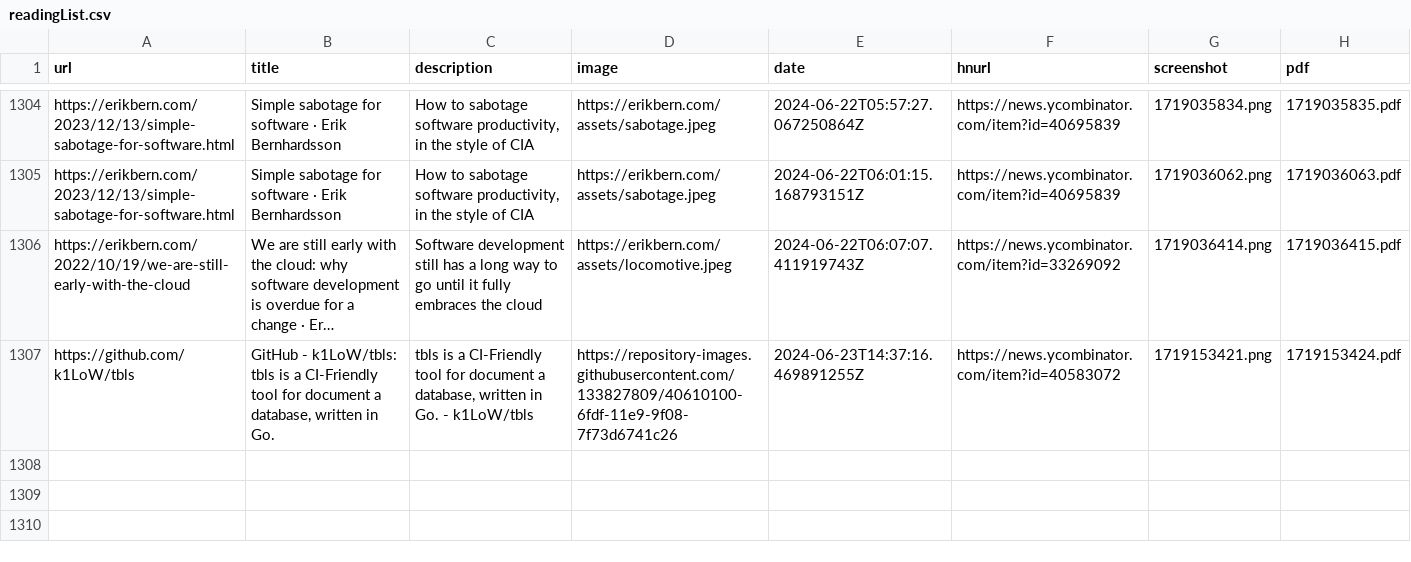
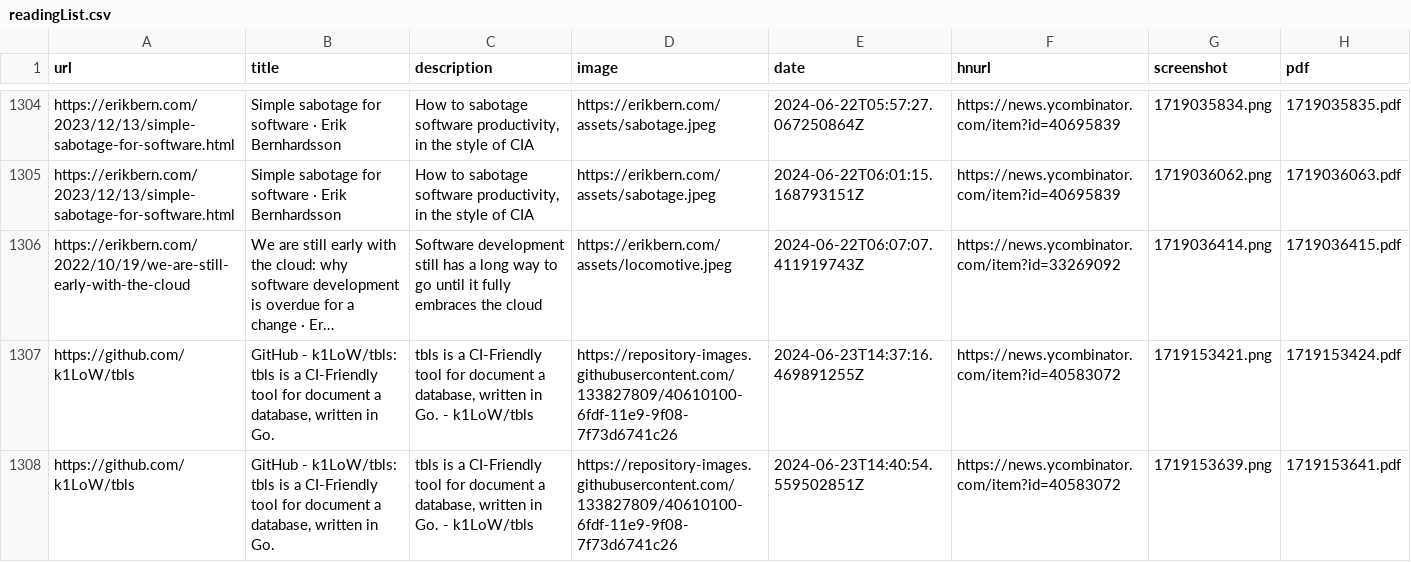
Before and after one commit to suryaatevellore/readingList, a CSV file: readingList.csv, drawn as a sheet; only a part is shown, gaps mark what is left out; long unchanged cells end in …; the diff names each change by its address in the sheet, - before the commit and + after, or states it on an @@ line.

Commit message:
Automated reading list update on Sun Jun 23 14:40:54 UTC 2024

```diff
--- a/readingList.csv
+++ b/readingList.csv
+row 1308: https://github.com/k1LoW/tbls | GitHub - k1LoW/tbls: tbls is a CI-Friendly tool for document a database, written in Go. | tbls is a CI-Friendly tool for document a database, written in Go. - k1LoW/tbls | https://repository-images.githubusercontent.com/133827809/40610100-6fdf-11e9-9f08-7f73d6741c26 | 2024-06-23T14:40:54.559502851Z | https://news.ycombinator.com/item?id=40583072 | 1719153639.png | 1719153641.pdf
```
Also changed, not shown: 2 other files.
